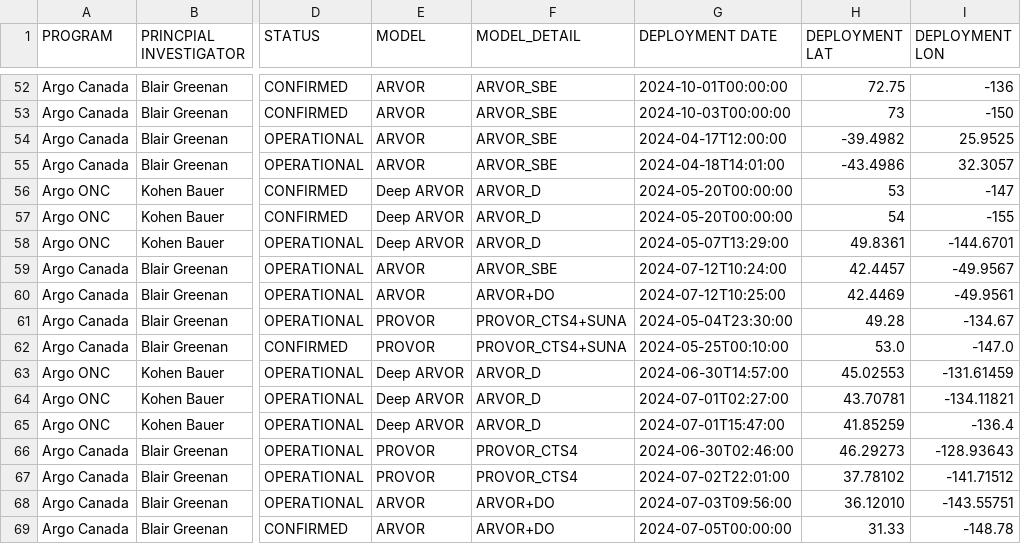
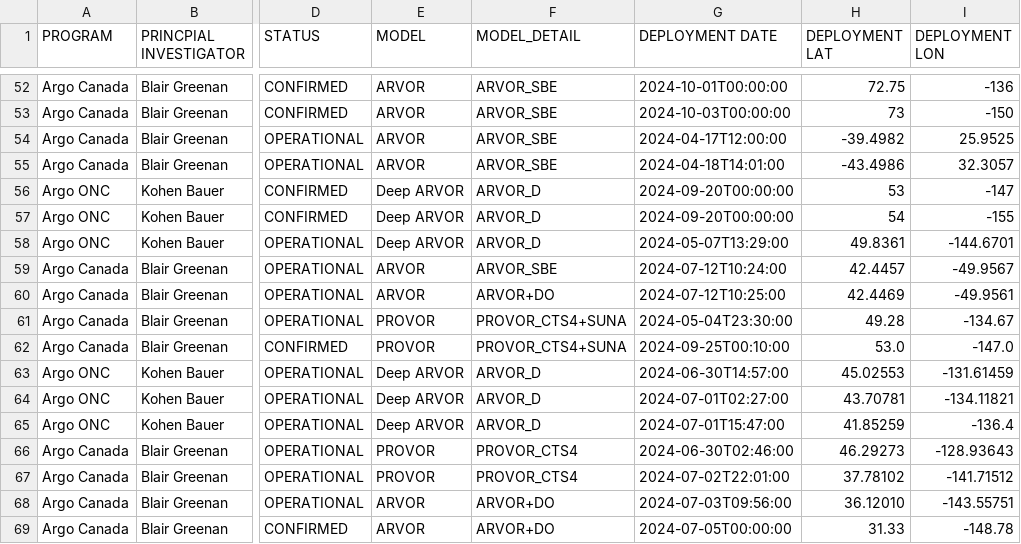
Before and after one commit to ArgoCanada/blog, a CSV file: deployment/canada_deployments.csv, drawn as a sheet; only a part is shown, gaps mark what is left out; the diff names each change by its address in the sheet, - before the commit and + after, or states it on an @@ line.

Commit message:
date change to Laurier mission

```diff
--- a/deployment/canada_deployments.csv
+++ b/deployment/canada_deployments.csv
-G56:G57 (DEPLOYMENT DATE): 2024-05-20T00:00:00
+G56:G57 (DEPLOYMENT DATE): 2024-09-20T00:00:00
-G62 (DEPLOYMENT DATE): 2024-05-25T00:10:00
+G62 (DEPLOYMENT DATE): 2024-09-25T00:10:00
```
